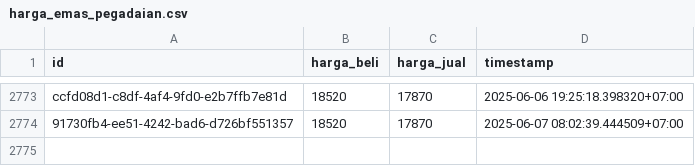
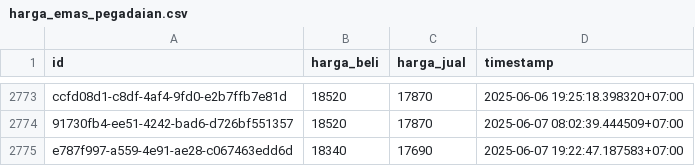
Before and after one commit to ahmadzfaiz/data, a CSV file: datasets/harga_emas_pegadaian.csv, drawn as a sheet; only a part is shown, gaps mark what is left out.

```diff
--- a/datasets/harga_emas_pegadaian.csv
+++ b/datasets/harga_emas_pegadaian.csv
@@ -2774 +2774,2 @@ ccfd08d1-c8df-4af4-9fd0-e2b7ffb7e81d,18520,17870,2025-06-06 19:25:18.398320+07:0
 91730fb4-ee51-4242-bad6-d726bf551357,18520,17870,2025-06-07 08:02:39.444509+07:00
+e787f997-a559-4e91-ae28-c067463edd6d,18340,17690,2025-06-07 19:22:47.187583+07:00
```
